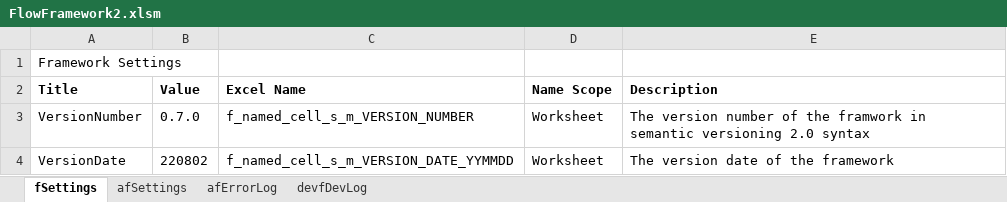
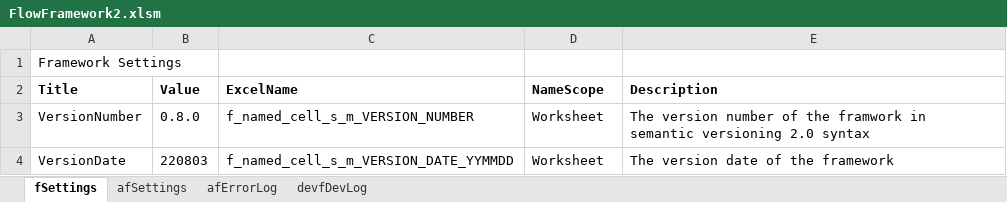
Before and after one commit to gueleh/flowframework2, an Excel workbook: FlowFramework2.xlsm, sheet fSettings, drawn as a sheet; values as stored, in another font and other column widths than the file's, no borders; the diff names each change by its address in the sheet, - before the commit and + after, or states it on an @@ line.

Commit message:
0.8.0 Name visibility
Setting the visbility of technical names

```diff
--- a/FlowFramework2.xlsm (sheet fSettings)
+++ b/FlowFramework2.xlsm (sheet fSettings)
-C2: Excel Name
+C2: ExcelName
-D2: Name Scope
+D2: NameScope
-B3 (Value): 0.7.0
+B3 (Value): 0.8.0
-B4 (Value): 220802
+B4 (Value): 220803
```
Also changed, not shown: 4 other files.
